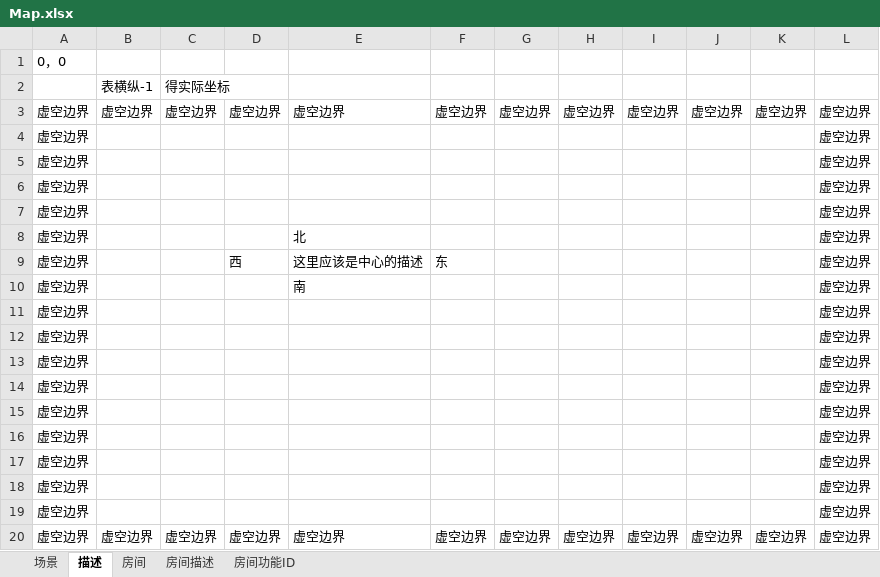
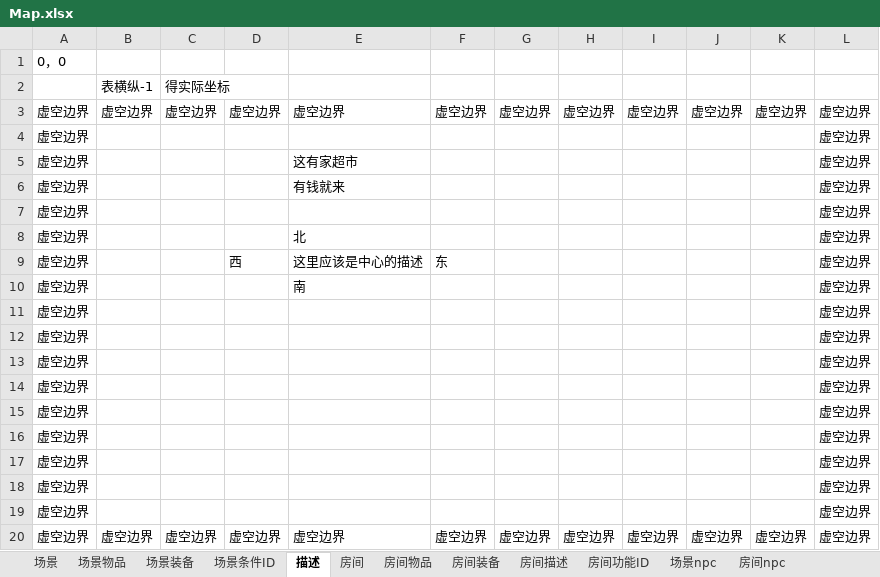
Before and after one commit to Robin644/python---mud--ver2.0, an Excel workbook: Map.xlsx, sheet 描述, drawn as a sheet; values as stored, in another font and other column widths than the file's, no borders; the diff names each change by its address in the sheet, - before the commit and + after, or states it on an @@ line.

```diff
--- a/Map.xlsx (sheet 描述)
+++ b/Map.xlsx (sheet 描述)
+sheet tab: 场景物品
+sheet tab: 场景装备
+sheet tab: 场景条件ID
+sheet tab: 房间物品
+sheet tab: 房间装备
+sheet tab: 场景npc
+sheet tab: 房间npc
-E5: (empty)
+E5: 这有家超市
-E6: (empty)
+E6: 有钱就来
```
Also changed, not shown: sheet 场景, sheet 房间功能ID, sheet 房间, sheet 房间描述, 12 other files.
